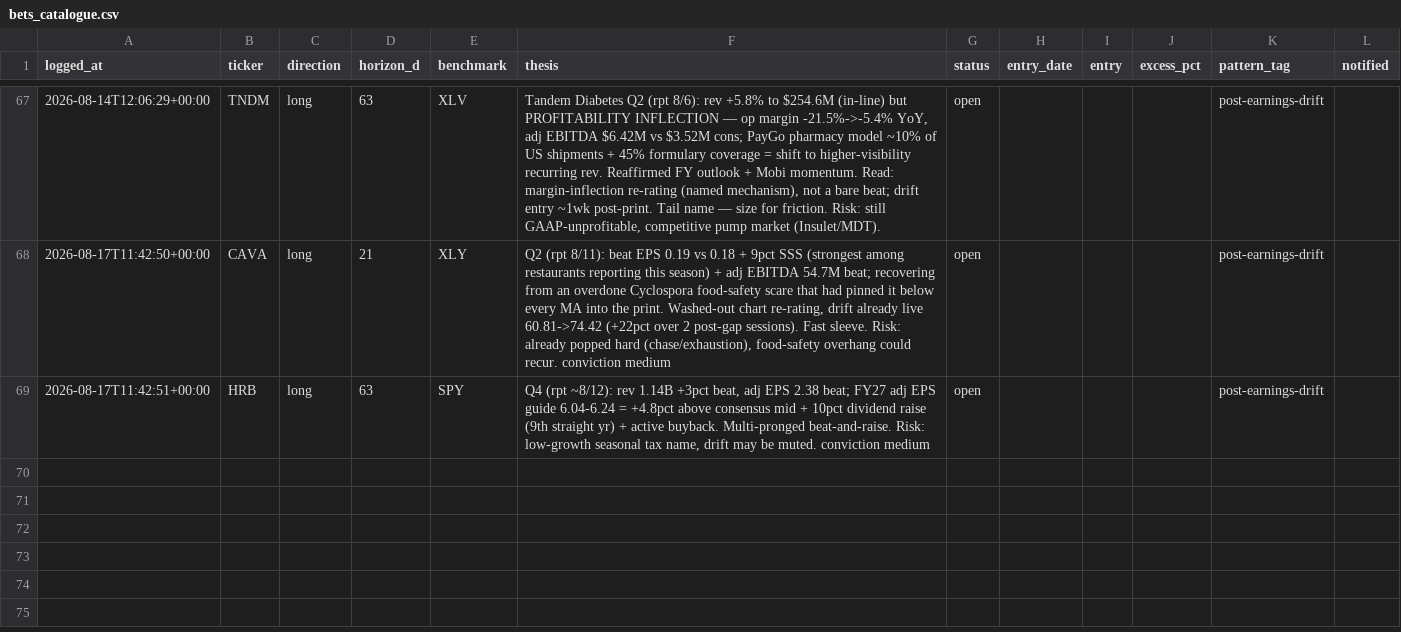
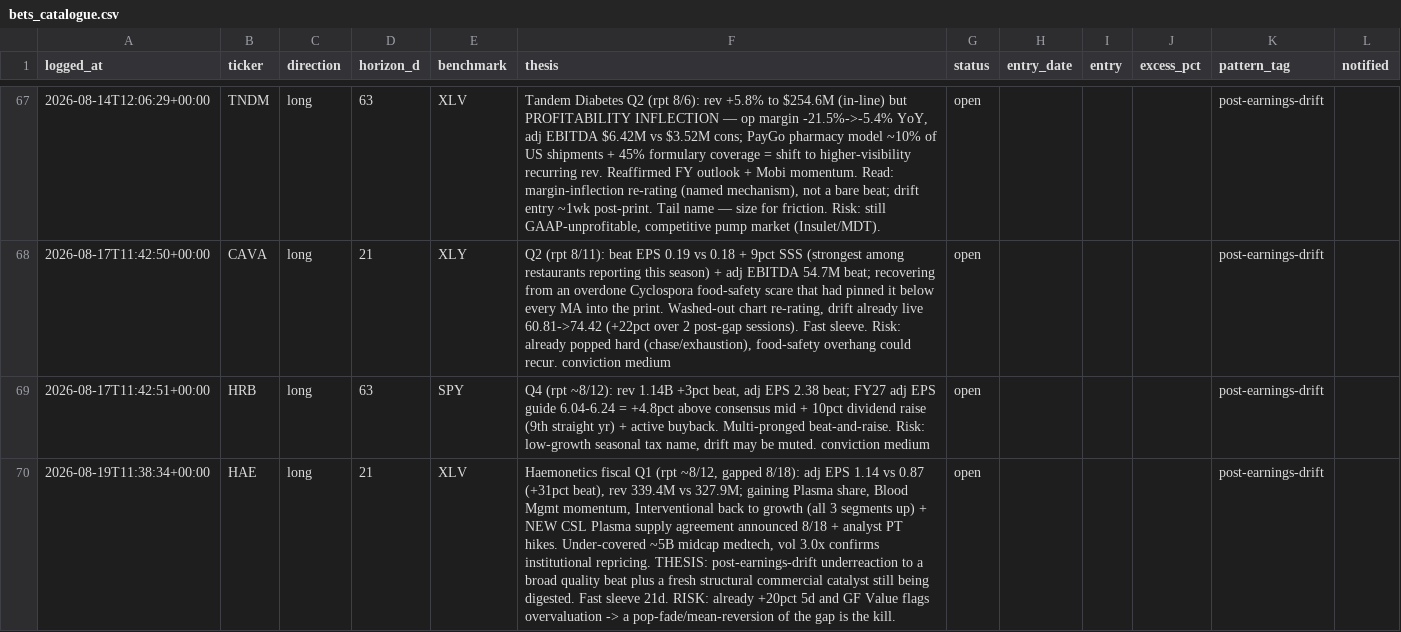
Before and after one commit to guillearria/swing-lab, a CSV file: research/bets_catalogue.csv, drawn as a sheet; only a part is shown, gaps mark what is left out; the diff names each change by its address in the sheet, - before the commit and + after, or states it on an @@ line.

```diff
--- a/research/bets_catalogue.csv
+++ b/research/bets_catalogue.csv
+row 70: 2026-08-19T11:38:34+00:00 | HAE | long | 21 | XLV | Haemonetics fiscal Q1 (rpt ~8/12, gapped 8/18): adj EPS 1.14 vs 0.87 (+31pct beat), rev 339.4M vs 327.9M; gaining Plasma share, Blood Mgmt momentum, Interventional back to growth (all 3 segments up) + NEW CSL Plasma supply agreement announced 8/18 + analyst PT hikes. Under-covered ~5B midcap medtech, vol 3.0x confirms institutional repricing. THESIS: post-earnings-drift underreaction to a broad quality beat plus a fresh structural commercial catalyst still being digested. Fast sleeve 21d. RISK: already +20pct 5d and GF Value flags overvaluation -> a pop-fade/mean-reversion of the gap is the kill. | open |  |  |  | post-earnings-drift
```
Also changed, not shown: research/orders.csv, 2 other files.
